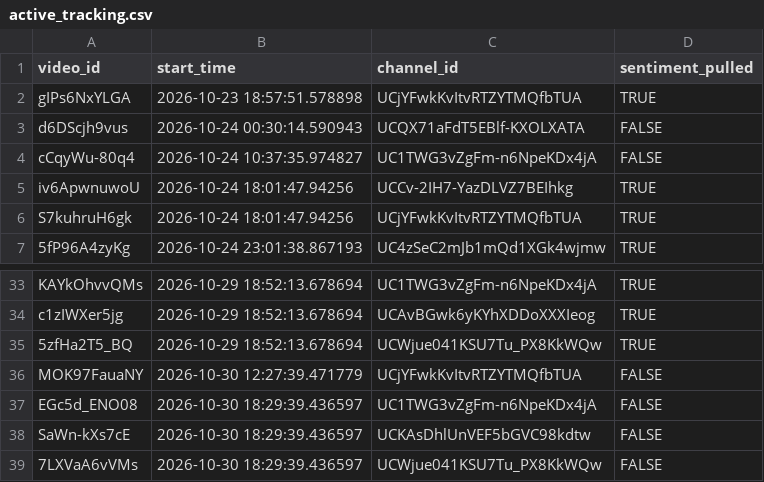
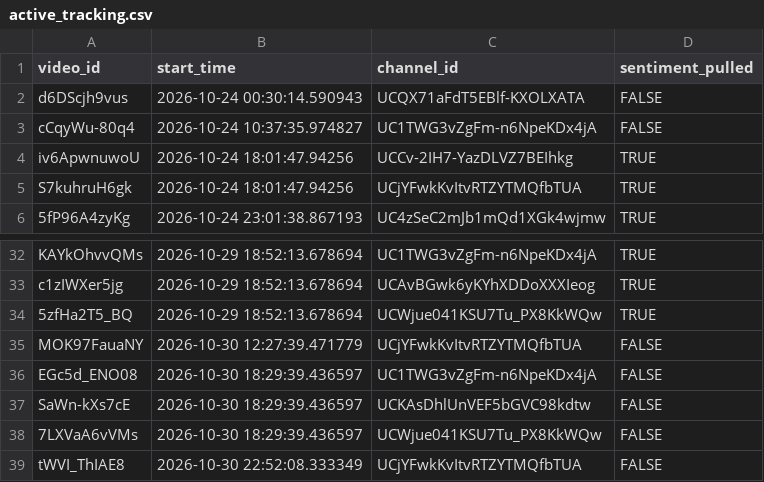
Before and after one commit to efejiroe/influencer-cv, a CSV file: data/active_tracking.csv, drawn as a sheet; only a part is shown, gaps mark what is left out; removed rows and columns are numbered as before the commit, all else as after; the diff names each change by its address in the sheet, - before the commit and + after, or states it on an @@ line.

```diff
--- a/data/active_tracking.csv
+++ b/data/active_tracking.csv
-row 2: gIPs6NxYLGA | 2026-10-23 18:57:51.578898 | UCjYFwkKvItvRTZYTMQfbTUA | TRUE
+row 39: tWVI_ThIAE8 | 2026-10-30 22:52:08.333349 | UCjYFwkKvItvRTZYTMQfbTUA | FALSE
```
Also changed, not shown: data/channel_video_lookup.csv, 1 other file.
